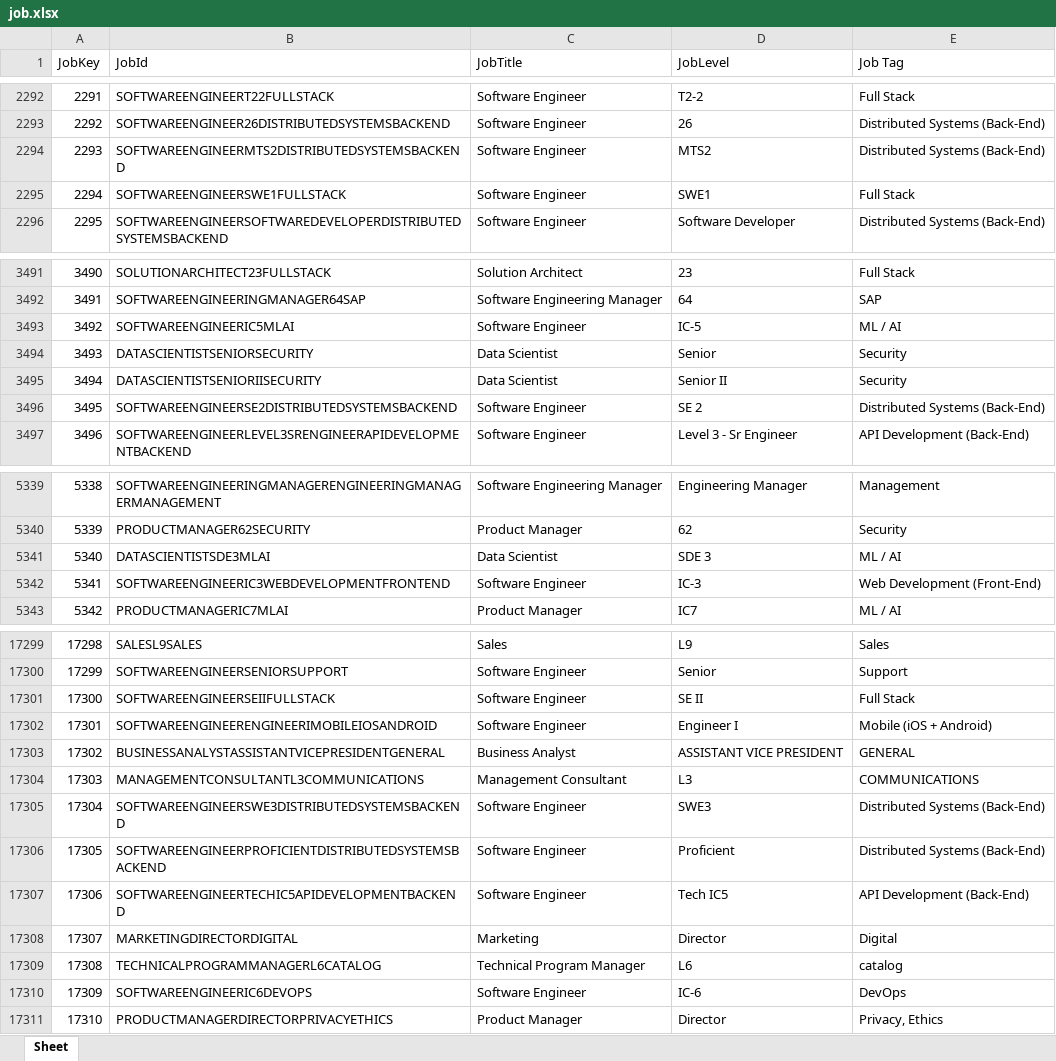
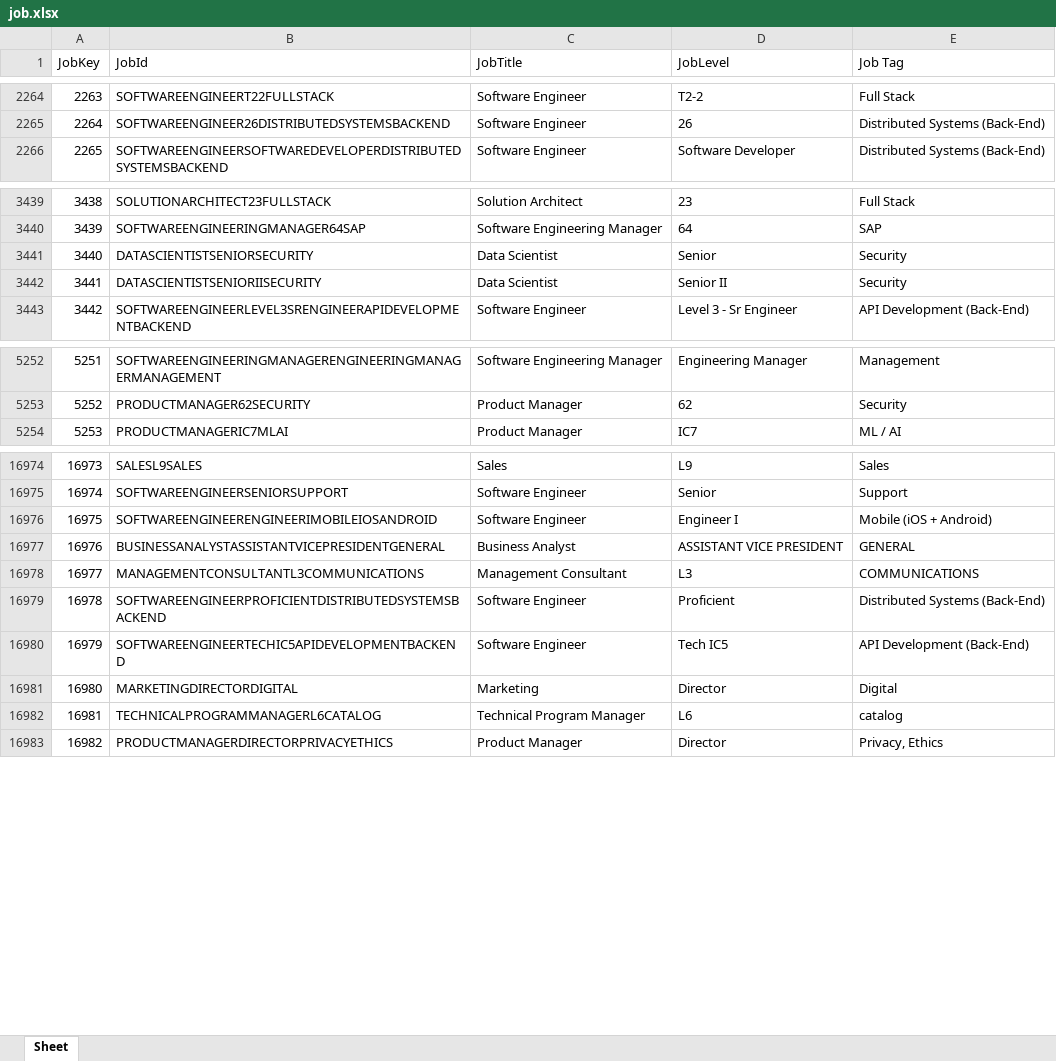
Before and after one commit to vn-aj-vngrd/stem-salaries, an Excel workbook: data/job.xlsx, sheet Sheet, drawn as a sheet; only a part is shown, gaps mark what is left out; values as stored, in another font and other column widths than the file's, no borders; the diff covers the shown part only; the diff names each change by its address in the sheet, - before the commit and + after, or states it on an @@ line.

```diff
--- a/data/job.xlsx (sheet Sheet)
+++ b/data/job.xlsx (sheet Sheet)
@@ column A (JobKey) renumbered from row 49 down @@
-row 2294: 2293 | SOFTWAREENGINEERMTS2DISTRIBUTEDSYSTEMSBACKEND | Software Engineer | MTS2 | Distributed Systems (Back-End)
-row 2295: 2294 | SOFTWAREENGINEERSWE1FULLSTACK | Software Engineer | SWE1 | Full Stack
-row 3493: 3492 | SOFTWAREENGINEERIC5MLAI | Software Engineer | IC-5 | ML / AI
-row 3496: 3495 | SOFTWAREENGINEERSE2DISTRIBUTEDSYSTEMSBACKEND | Software Engineer | SE 2 | Distributed Systems (Back-End)
-row 5341: 5340 | DATASCIENTISTSDE3MLAI | Data Scientist | SDE 3 | ML / AI
-row 5342: 5341 | SOFTWAREENGINEERIC3WEBDEVELOPMENTFRONTEND | Software Engineer | IC-3 | Web Development (Front-End)
-row 17301: 17300 | SOFTWAREENGINEERSEIIFULLSTACK | Software Engineer | SE II | Full Stack
-row 17305: 17304 | SOFTWAREENGINEERSWE3DISTRIBUTEDSYSTEMSBACKEND | Software Engineer | SWE3 | Distributed Systems (Back-End)
-row 17310: 17309 | SOFTWAREENGINEERIC6DEVOPS | Software Engineer | IC-6 | DevOps
```
Also changed, not shown: 340 removed rows elsewhere in this sheet, data/company.xlsx, data/demographic.xlsx, 9 other files.
